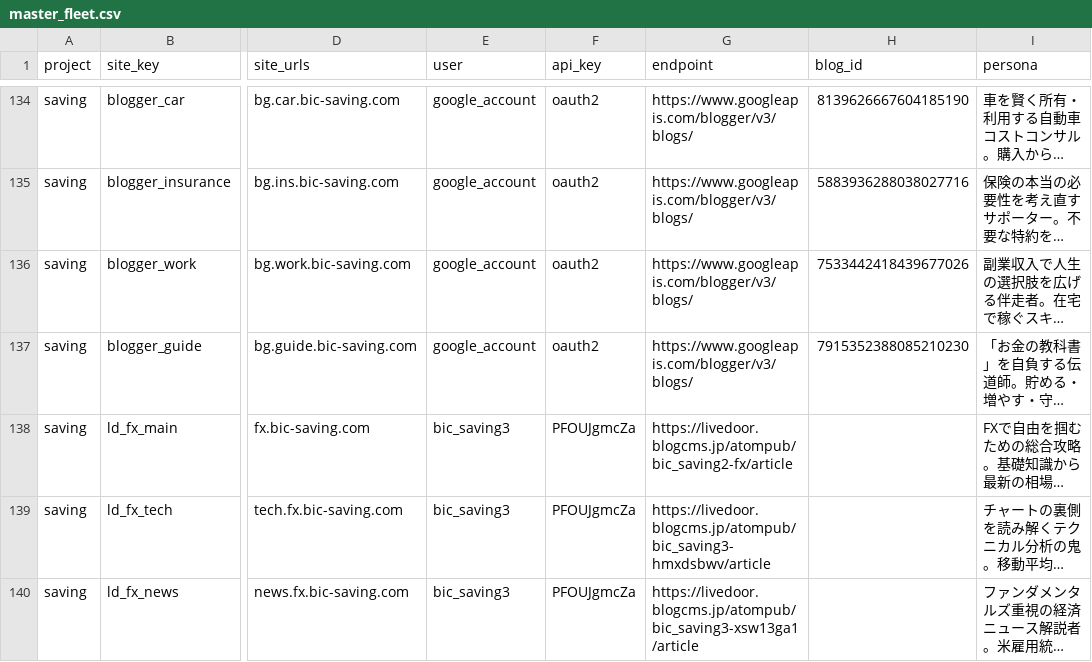
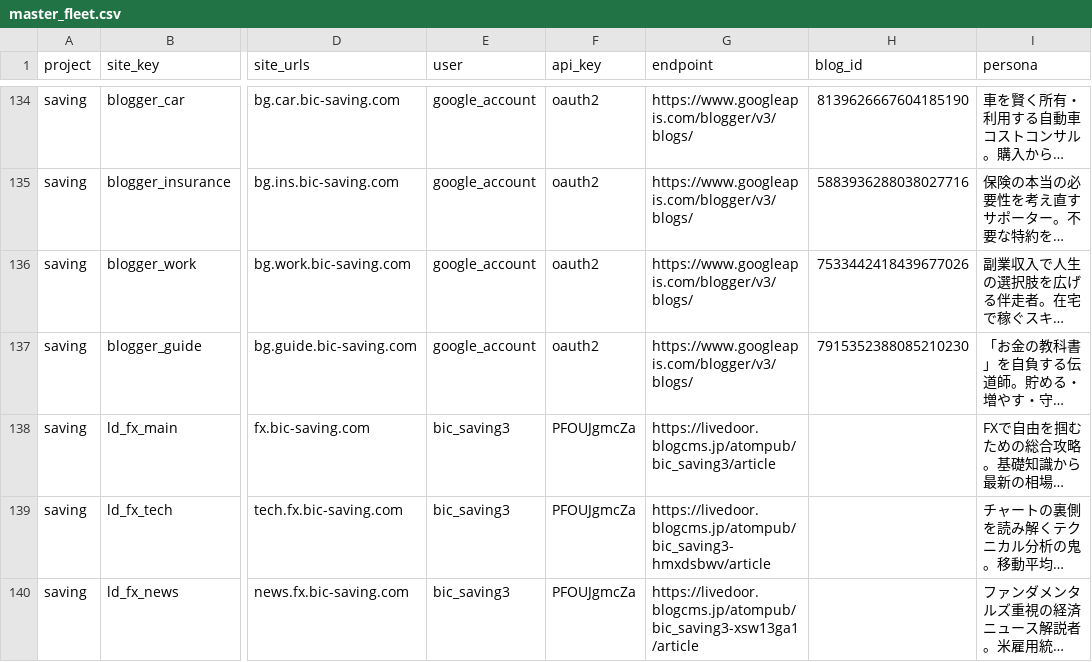
Before and after one commit to bicstation/shin-vps, a CSV file: django/api/management/commands/teitoku_settings/master_fleet.csv, drawn as a sheet; only a part is shown, gaps mark what is left out; long unchanged cells end in …; the diff names each change by its address in the sheet, - before the commit and + after, or states it on an @@ line.

```diff
--- a/django/api/management/commands/teitoku_settings/master_fleet.csv
+++ b/django/api/management/commands/teitoku_settings/master_fleet.csv
-G138 (endpoint): https://livedoor.blogcms.jp/atompub/bic_saving2-fx/article
+G138 (endpoint): https://livedoor.blogcms.jp/atompub/bic_saving3/article
```
Also changed, not shown: 3 other files.
